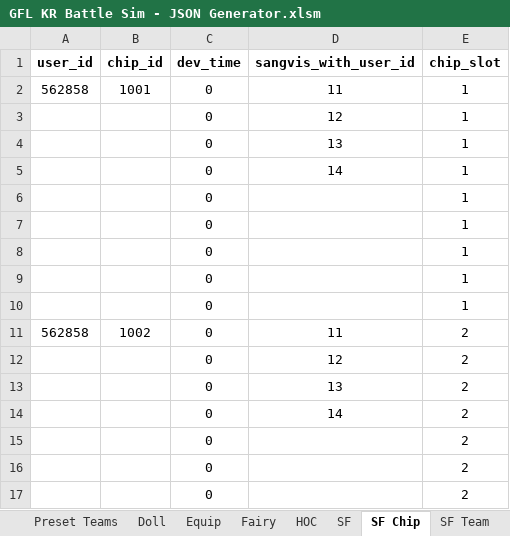
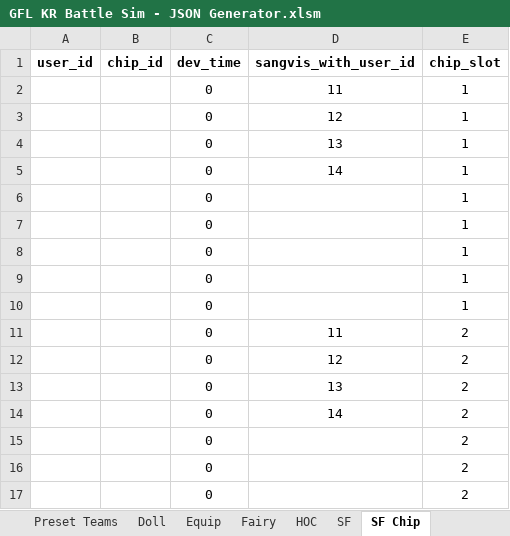
Before and after one commit to randomqwerty/GFLBattleSim-JSONGenerator, an Excel workbook: GFL KR Battle Sim - JSON Generator.xlsm, sheet SF Chip, drawn as a sheet; only a part is shown; values as stored, in another font and other column widths than the file's, no borders; the diff names each change by its address in the sheet, - before the commit and + after, or states it on an @@ line.

```diff
--- a/GFL KR Battle Sim - JSON Generator.xlsm (sheet SF Chip)
+++ b/GFL KR Battle Sim - JSON Generator.xlsm (sheet SF Chip)
@@ sheet tab hidden: SF Team @@
-A2 (user_id): 562858
+A2 (user_id): (empty)
-B2 (chip_id): 1001
+B2 (chip_id): (empty)
-A11 (user_id): 562858
+A11 (user_id): (empty)
-B11 (chip_id): 1002
+B11 (chip_id): (empty)
```
Also changed, not shown: sheet SF, sheet Main, hidden cells.
